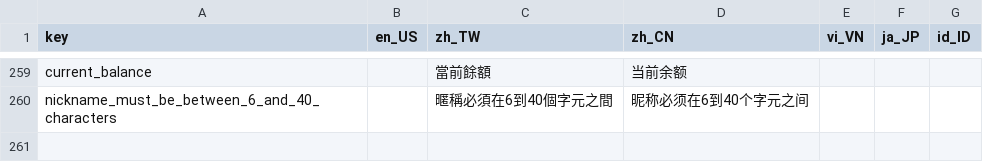
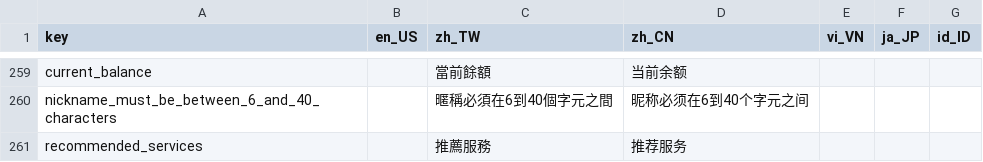
Before and after one commit to smallseven1213/hm-video-app, a CSV file: apps/app_wl_cn1/assets/langs/langs.csv, drawn as a sheet; only a part is shown, gaps mark what is left out.

```diff
--- a/apps/app_wl_cn1/assets/langs/langs.csv
+++ b/apps/app_wl_cn1/assets/langs/langs.csv
@@ -260 +260,2 @@ current_balance,,當前餘額,当前余额,,,
 nickname_must_be_between_6_and_40_characters,,暱稱必須在6到40個字元之間,昵称必须在6到40个字元之间,,,
+recommended_services,,推薦服務,推荐服务,,,
```
Also changed, not shown: apps/app_wl_tw1/assets/langs/langs.csv, 13 other files.
